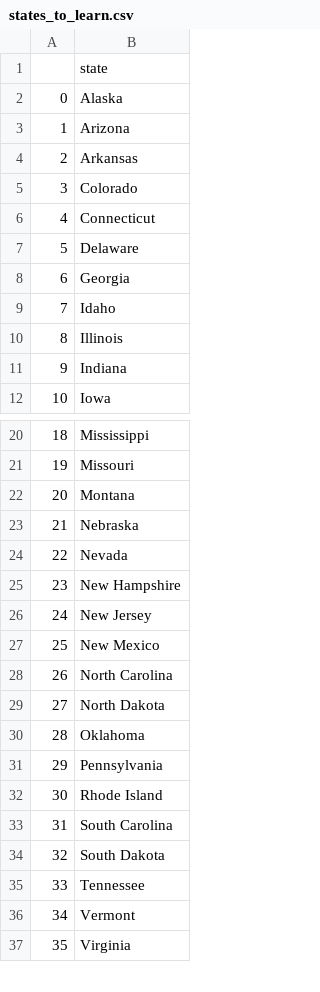
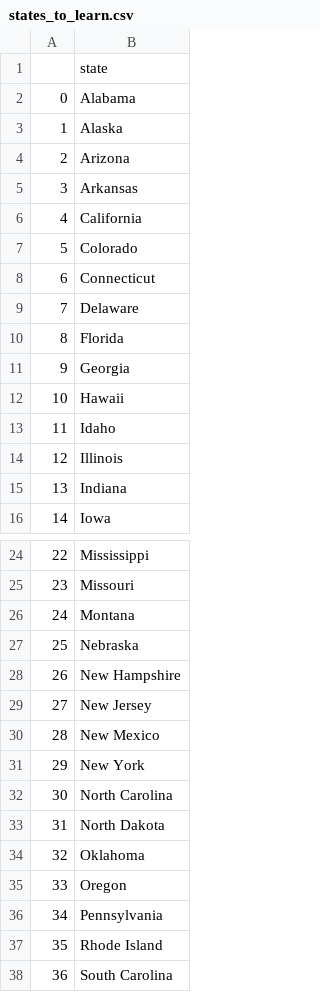
Before and after one commit to orvil1026/100DaysOfCode, a CSV file: Day 25/us-states-game-start/states_to_learn.csv, drawn as a sheet; only a part is shown, gaps mark what is left out; the shorter side is filled out with more unchanged rows; removed rows and columns are numbered as before the commit, all else as after; the diff covers the shown part only; the diff names each change by its address in the sheet, - before the commit and + after, or states it on an @@ line.

```diff
--- a/Day 25/us-states-game-start/states_to_learn.csv
+++ b/Day 25/us-states-game-start/states_to_learn.csv
+row 2: 0 | Alabama
@@ column A renumbered from row 3 down @@
+row 6: 4 | California
+row 10: 8 | Florida
+row 12: 10 | Hawaii
-row 24: 22 | Nevada
+row 31: 29 | New York
+row 35: 33 | Oregon
```
Also changed, not shown: 2 added rows and 1 removed row elsewhere in this file, 4 other files.
